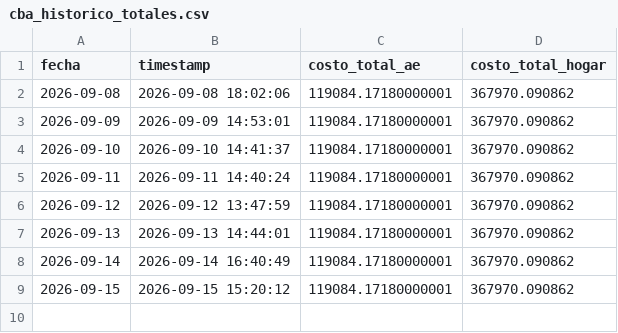
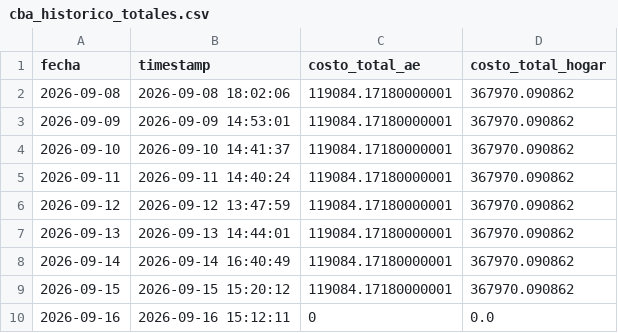
Before and after one commit to darioplacidogandini/equipo3-bordon-gandini, a CSV file: cba_historico_totales.csv, drawn as a sheet; the diff names each change by its address in the sheet, - before the commit and + after, or states it on an @@ line.

```diff
--- a/cba_historico_totales.csv
+++ b/cba_historico_totales.csv
+row 10: 2026-09-16 | 2026-09-16 15:12:11 | 0 | 0.0
```
Also changed, not shown: cba_tabla_nutricional.csv, 1 other file.
